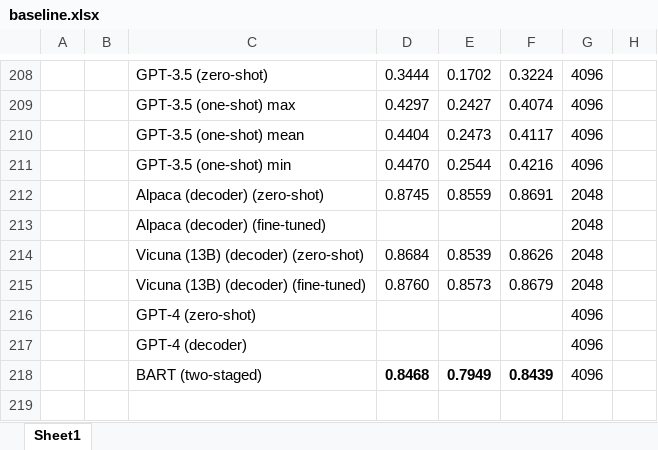
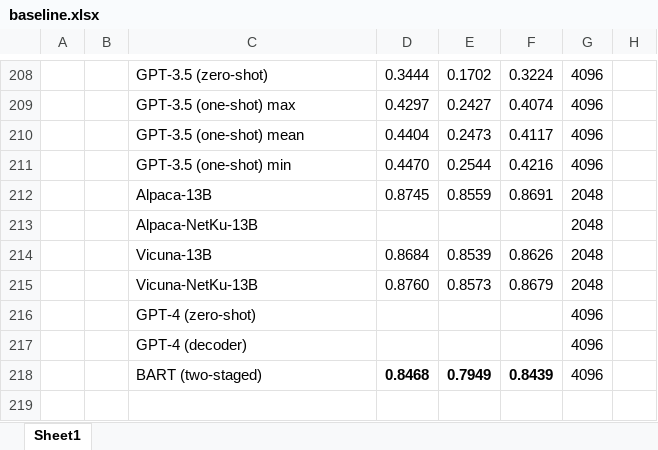
Before and after one commit to theQuert/Knowledge-Updating-System, an Excel workbook: dataset/baseline.xlsx, sheet Sheet1, drawn as a sheet; only a part is shown, gaps mark what is left out; values as stored, in another font and other column widths than the file's, no borders; the diff names each change by its address in the sheet, - before the commit and + after, or states it on an @@ line.

Commit message:
Update statistics

```diff
--- a/dataset/baseline.xlsx (sheet Sheet1)
+++ b/dataset/baseline.xlsx (sheet Sheet1)
-C212: Alpaca (decoder) (zero-shot)
+C212: Alpaca-13B
-C213: Alpaca (decoder) (fine-tuned)
+C213: Alpaca-NetKu-13B
-C214: Vicuna (13B) (decoder) (zero-shot)
+C214: Vicuna-13B
-C215: Vicuna (13B) (decoder) (fine-tuned)
+C215: Vicuna-NetKu-13B
```
